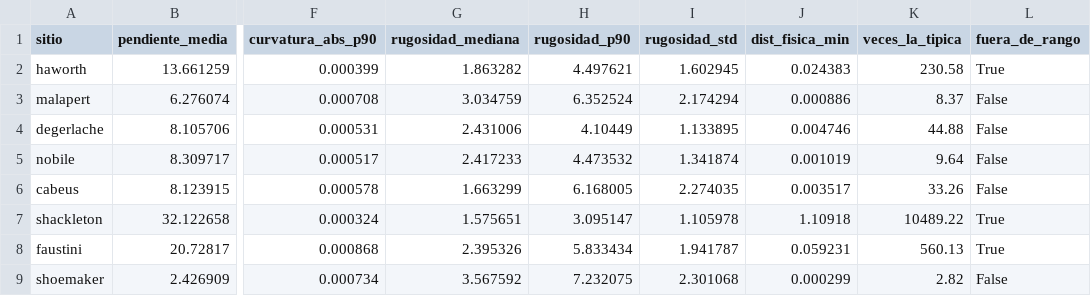
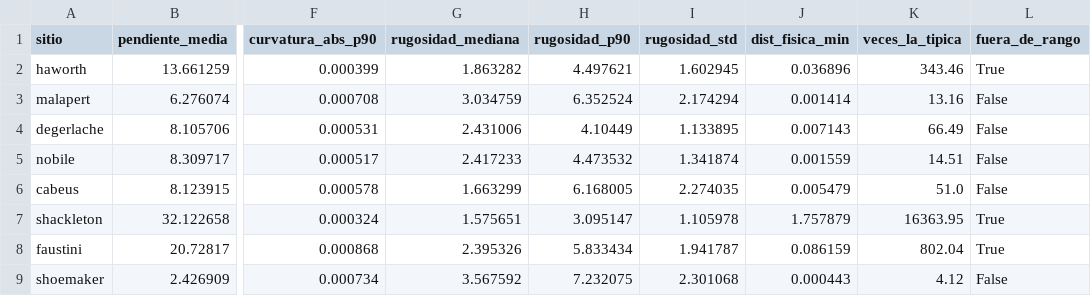
Before and after one commit to kcarbzz/stayVertical, a CSV file: data/barrido/sitios_luna.csv, drawn as a sheet; only a part is shown, gaps mark what is left out; the diff names each change by its address in the sheet, - before the commit and + after, or states it on an @@ line.

```diff
--- a/data/barrido/sitios_luna.csv
+++ b/data/barrido/sitios_luna.csv
-J2 (dist_fisica_min): 0.024383
+J2 (dist_fisica_min): 0.036896
-K2 (veces_la_tipica): 230.58
+K2 (veces_la_tipica): 343.46
-J3 (dist_fisica_min): 0.000886
+J3 (dist_fisica_min): 0.001414
-K3 (veces_la_tipica): 8.37
+K3 (veces_la_tipica): 13.16
-J4 (dist_fisica_min): 0.004746
+J4 (dist_fisica_min): 0.007143
-K4 (veces_la_tipica): 44.88
+K4 (veces_la_tipica): 66.49
-J5 (dist_fisica_min): 0.001019
+J5 (dist_fisica_min): 0.001559
-K5 (veces_la_tipica): 9.64
+K5 (veces_la_tipica): 14.51
-J6 (dist_fisica_min): 0.003517
+J6 (dist_fisica_min): 0.005479
-K6 (veces_la_tipica): 33.26
+K6 (veces_la_tipica): 51.0
-J7 (dist_fisica_min): 1.10918
+J7 (dist_fisica_min): 1.757879
-K7 (veces_la_tipica): 10489.22
+K7 (veces_la_tipica): 16363.95
-J8 (dist_fisica_min): 0.059231
+J8 (dist_fisica_min): 0.086159
-K8 (veces_la_tipica): 560.13
+K8 (veces_la_tipica): 802.04
-J9 (dist_fisica_min): 0.000299
+J9 (dist_fisica_min): 0.000443
-K9 (veces_la_tipica): 2.82
+K9 (veces_la_tipica): 4.12
```
Also changed, not shown: data/barrido/candidatos_luna.csv, data/barrido/candidatos_marte.csv, 8 other files.
